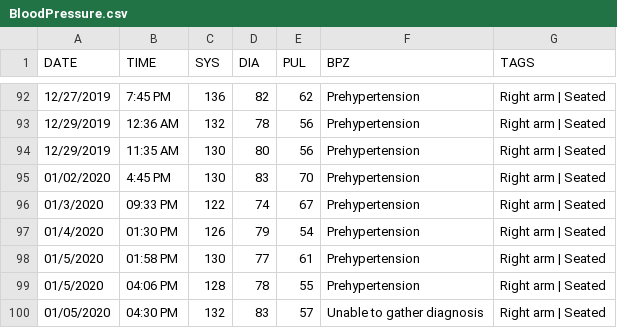
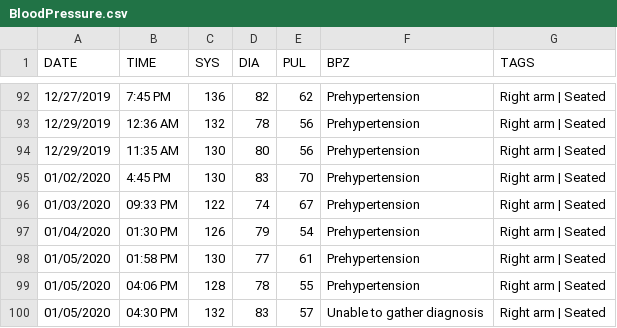
Before and after one commit to austin-engle/bloodPressureAverage, a CSV file: BloodPressure.csv, drawn as a sheet; only a part is shown, gaps mark what is left out.

```diff
--- a/BloodPressure.csv
+++ b/BloodPressure.csv
@@ -95,6 +95,6 @@ DATE,TIME,SYS,DIA,PUL,BPZ,TAGS
 01/02/2020,4:45 PM,130,83,70,Prehypertension,Right arm | Seated
-01/3/2020,09:33 PM,122,74,67,Prehypertension,Right arm | Seated
-01/4/2020,01:30 PM,126,79,54,Prehypertension,Right arm | Seated
-01/5/2020,01:58 PM,130,77,61,Prehypertension,Right arm | Seated
-01/5/2020,04:06 PM,128,78,55,Prehypertension,Right arm | Seated
+01/03/2020,09:33 PM,122,74,67,Prehypertension,Right arm | Seated
+01/04/2020,01:30 PM,126,79,54,Prehypertension,Right arm | Seated
+01/05/2020,01:58 PM,130,77,61,Prehypertension,Right arm | Seated
+01/05/2020,04:06 PM,128,78,55,Prehypertension,Right arm | Seated
 01/05/2020,04:30 PM,132,83,57,Unable to gather diagnosis,Right arm | Seated
```
Also changed, not shown: 3 other files.
